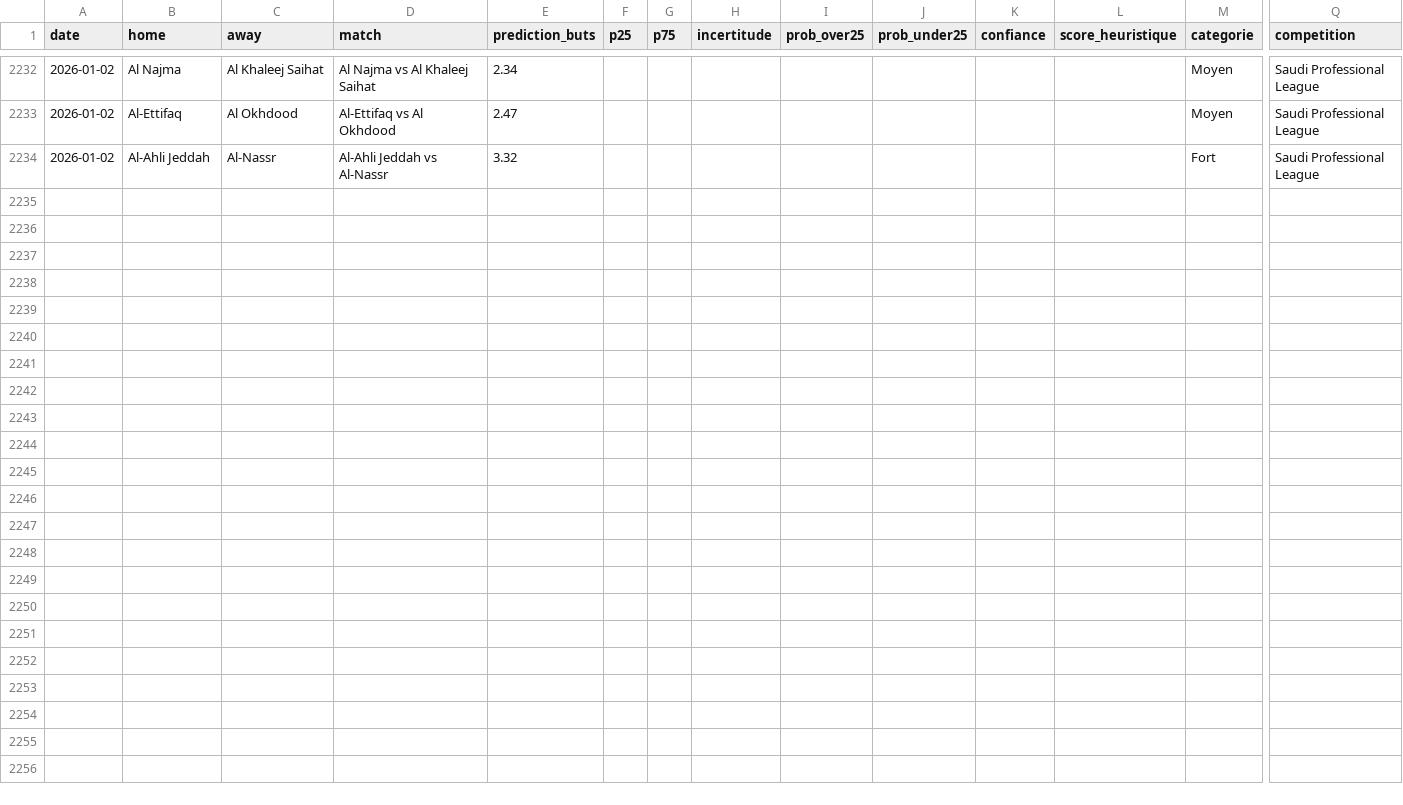
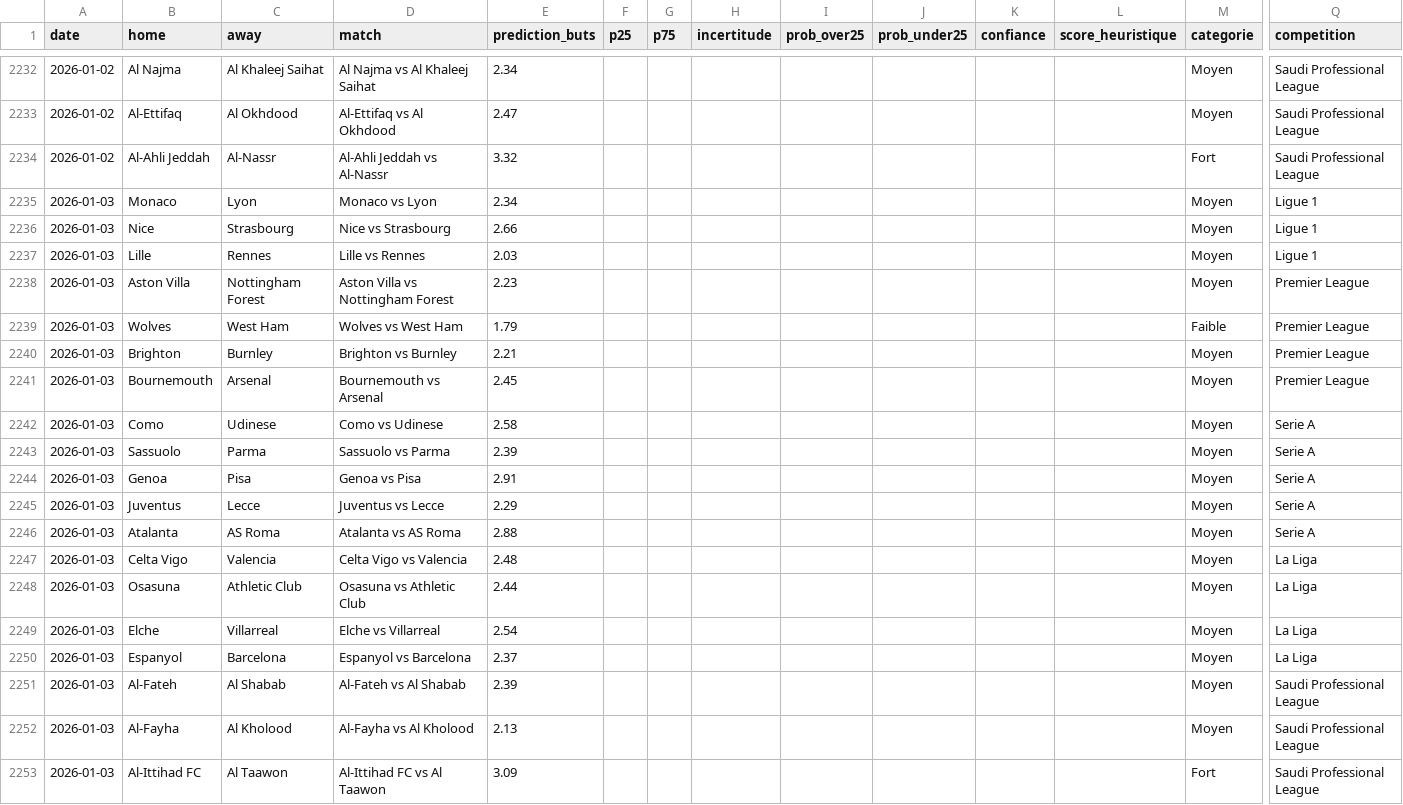
Before and after one commit to LilianPamphile/xgenius, a CSV file: suivi_predictions/historique_predictions.csv, drawn as a sheet; only a part is shown, gaps mark what is left out; rows hold the shown columns only; the diff names each change by its address in the sheet, - before the commit and + after, or states it on an @@ line.

Commit message:
📊 Ajout des prédictions du 2026-01-03

```diff
--- a/suivi_predictions/historique_predictions.csv
+++ b/suivi_predictions/historique_predictions.csv
+row 2235: 2026-01-03 | Monaco | Lyon | Monaco vs Lyon | 2.34 |  |  |  |  |  |  |  | Moyen | Ligue 1
+row 2236: 2026-01-03 | Nice | Strasbourg | Nice vs Strasbourg | 2.66 |  |  |  |  |  |  |  | Moyen | Ligue 1
+row 2237: 2026-01-03 | Lille | Rennes | Lille vs Rennes | 2.03 |  |  |  |  |  |  |  | Moyen | Ligue 1
+row 2238: 2026-01-03 | Aston Villa | Nottingham Forest | Aston Villa vs Nottingham Forest | 2.23 |  |  |  |  |  |  |  | Moyen | Premier League
+row 2239: 2026-01-03 | Wolves | West Ham | Wolves vs West Ham | 1.79 |  |  |  |  |  |  |  | Faible | Premier League
+row 2240: 2026-01-03 | Brighton | Burnley | Brighton vs Burnley | 2.21 |  |  |  |  |  |  |  | Moyen | Premier League
+row 2241: 2026-01-03 | Bournemouth | Arsenal | Bournemouth vs Arsenal | 2.45 |  |  |  |  |  |  |  | Moyen | Premier League
+row 2242: 2026-01-03 | Como | Udinese | Como vs Udinese | 2.58 |  |  |  |  |  |  |  | Moyen | Serie A
+row 2243: 2026-01-03 | Sassuolo | Parma | Sassuolo vs Parma | 2.39 |  |  |  |  |  |  |  | Moyen | Serie A
+row 2244: 2026-01-03 | Genoa | Pisa | Genoa vs Pisa | 2.91 |  |  |  |  |  |  |  | Moyen | Serie A
+row 2245: 2026-01-03 | Juventus | Lecce | Juventus vs Lecce | 2.29 |  |  |  |  |  |  |  | Moyen | Serie A
+row 2246: 2026-01-03 | Atalanta | AS Roma | Atalanta vs AS Roma | 2.88 |  |  |  |  |  |  |  | Moyen | Serie A
+row 2247: 2026-01-03 | Celta Vigo | Valencia | Celta Vigo vs Valencia | 2.48 |  |  |  |  |  |  |  | Moyen | La Liga
+row 2248: 2026-01-03 | Osasuna | Athletic Club | Osasuna vs Athletic Club | 2.44 |  |  |  |  |  |  |  | Moyen | La Liga
+row 2249: 2026-01-03 | Elche | Villarreal | Elche vs Villarreal | 2.54 |  |  |  |  |  |  |  | Moyen | La Liga
+row 2250: 2026-01-03 | Espanyol | Barcelona | Espanyol vs Barcelona | 2.37 |  |  |  |  |  |  |  | Moyen | La Liga
+row 2251: 2026-01-03 | Al-Fateh | Al Shabab | Al-Fateh vs Al Shabab | 2.39 |  |  |  |  |  |  |  | Moyen | Saudi Professional League
+row 2252: 2026-01-03 | Al-Fayha | Al Kholood | Al-Fayha vs Al Kholood | 2.13 |  |  |  |  |  |  |  | Moyen | Saudi Professional League
+row 2253: 2026-01-03 | Al-Ittihad FC | Al Taawon | Al-Ittihad FC vs Al Taawon | 3.09 |  |  |  |  |  |  |  | Fort | Saudi Professional League
```
